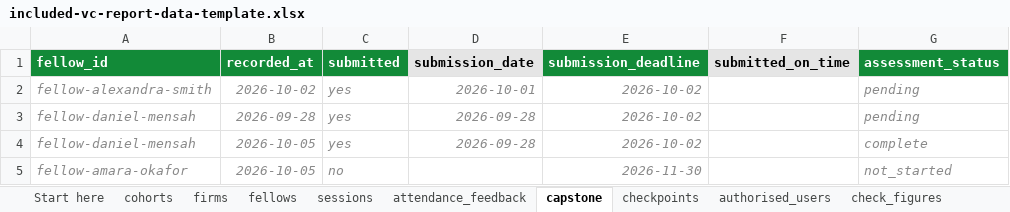
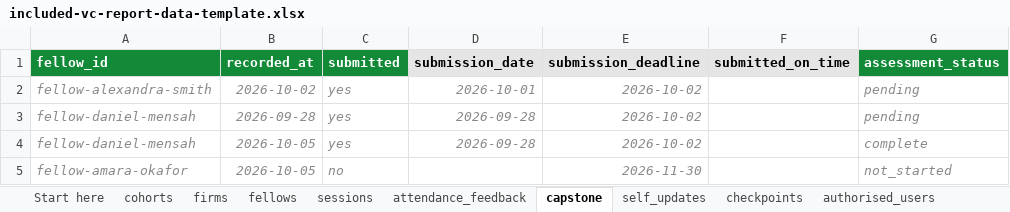
Before and after one commit to lumio-ph/test, an Excel workbook: templates/included-vc-report-data-template.xlsx, sheet capstone, drawn as a sheet; only a part is shown; values as stored, in another font and other column widths than the file's, no borders; the diff names each change by its address in the sheet, - before the commit and + after, or states it on an @@ line.

```diff
--- a/templates/included-vc-report-data-template.xlsx (sheet capstone)
+++ b/templates/included-vc-report-data-template.xlsx (sheet capstone)
+sheet tab: self_updates
@@ E1 fill: #128A38 → #E5E5E5, text colour: #FFFFFF → black @@
```
Also changed, not shown: sheet check_figures, sheet attendance_feedback, sheet Start here, 18 other files.
